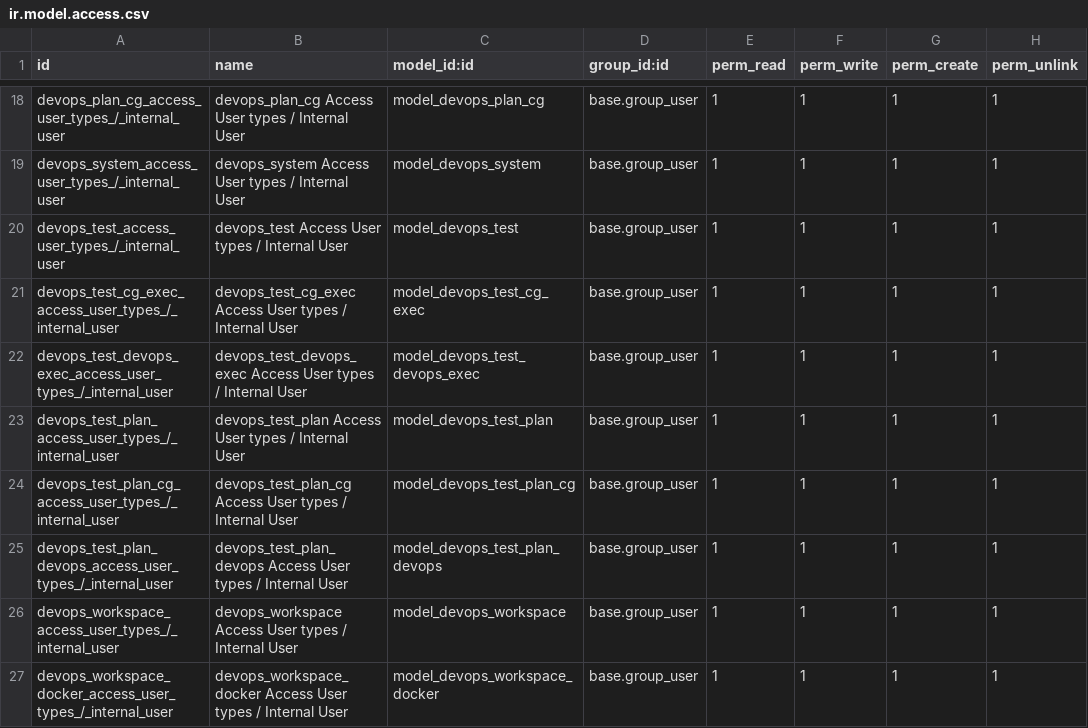
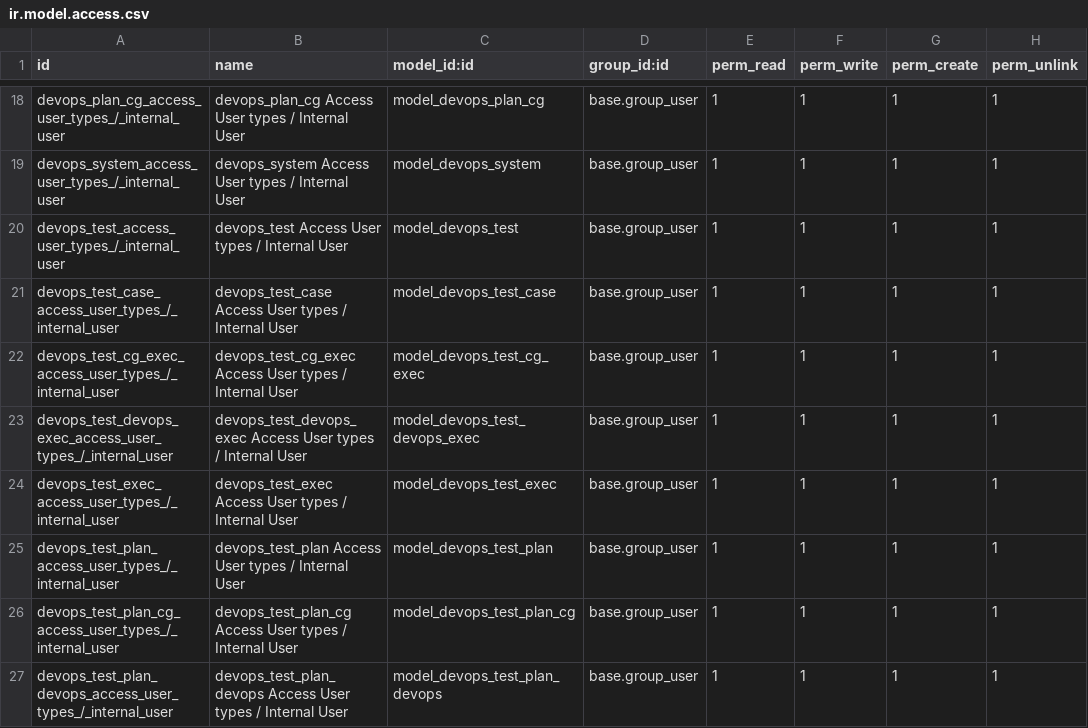
Before and after one commit to ERPLibre/erplibre_addons, a CSV file: erplibre_devops/security/ir.model.access.csv, drawn as a sheet; only a part is shown, gaps mark what is left out; the shorter side is filled out with more unchanged rows.

Commit message:
WIP test_case and test_exec

```diff
--- a/erplibre_devops/security/ir.model.access.csv
+++ b/erplibre_devops/security/ir.model.access.csv
@@ -20,4 +20,6 @@ devops_system_access_user_types_/_internal_user,devops_system Access User types
 devops_test_access_user_types_/_internal_user,devops_test Access User types / Internal User,model_devops_test,base.group_user,1,1,1,1
+devops_test_case_access_user_types_/_internal_user,devops_test_case Access User types / Internal User,model_devops_test_case,base.group_user,1,1,1,1
 devops_test_cg_exec_access_user_types_/_internal_user,devops_test_cg_exec Access User types / Internal User,model_devops_test_cg_exec,base.group_user,1,1,1,1
 devops_test_devops_exec_access_user_types_/_internal_user,devops_test_devops_exec Access User types / Internal User,model_devops_test_devops_exec,base.group_user,1,1,1,1
+devops_test_exec_access_user_types_/_internal_user,devops_test_exec Access User types / Internal User,model_devops_test_exec,base.group_user,1,1,1,1
 devops_test_plan_access_user_types_/_internal_user,devops_test_plan Access User types / Internal User,model_devops_test_plan,base.group_user,1,1,1,1
```
Also changed, not shown: 6 other files.
